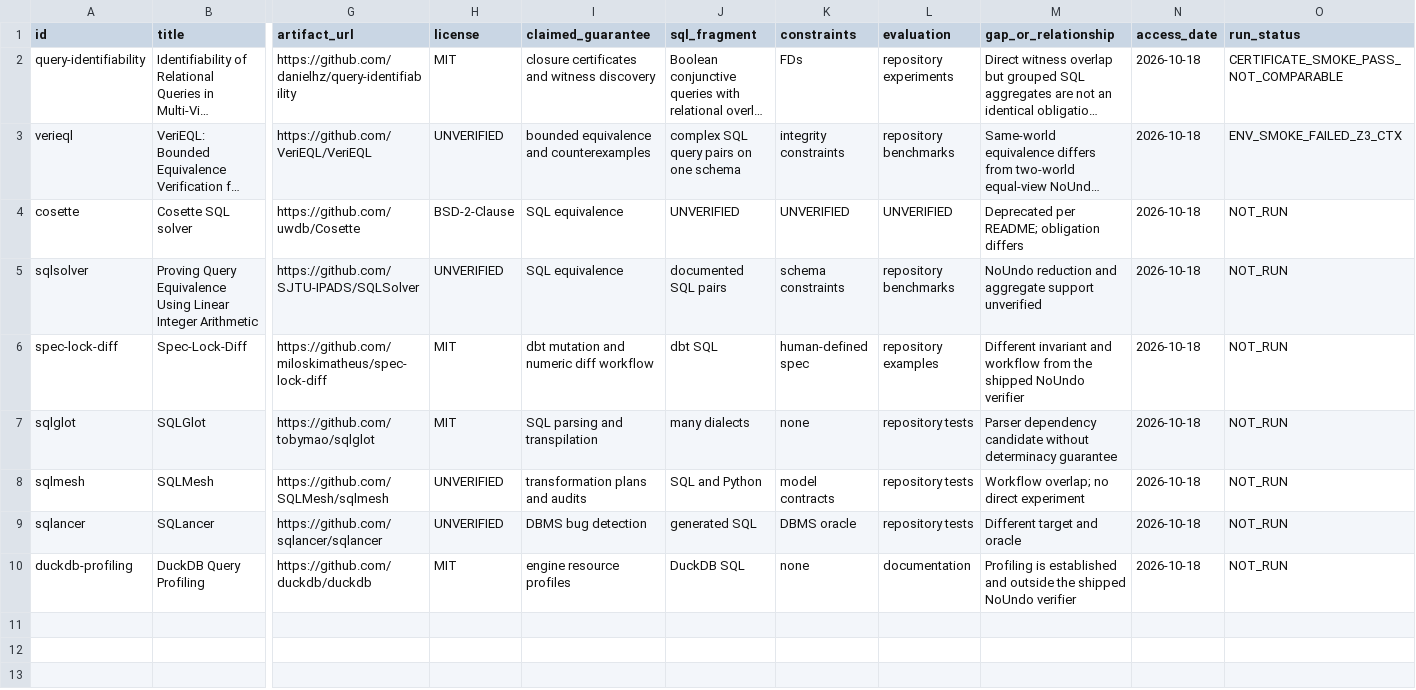
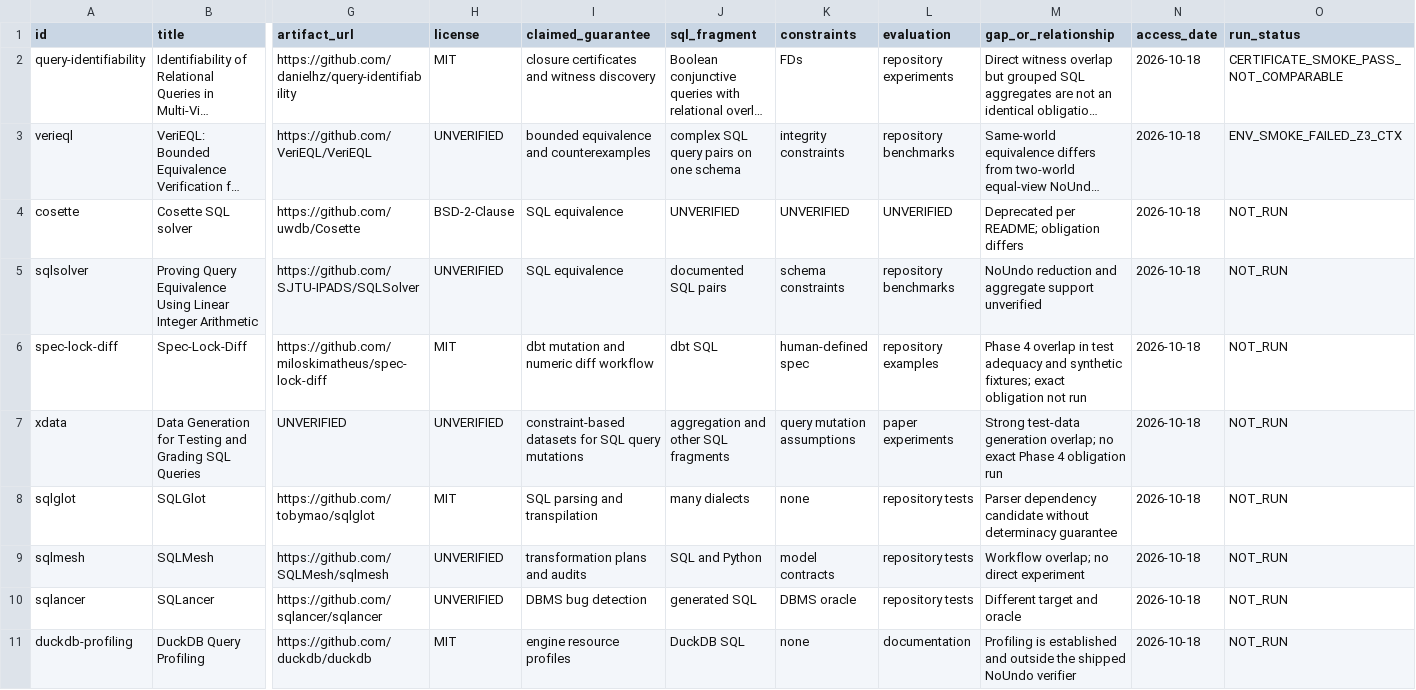
Before and after one commit to pouya-kia/dataproof, a CSV file: research/literature/related_work.csv, drawn as a sheet; only a part is shown, gaps mark what is left out; long unchanged cells end in …; rows hold the shown columns only; the diff names each change by its address in the sheet, - before the commit and + after, or states it on an @@ line.

Commit message:
test(research): add scoped Doppelganger baseline protocol

```diff
--- a/research/literature/related_work.csv
+++ b/research/literature/related_work.csv
-M6 (gap_or_relationship): Different invariant and workflow from the shipped NoUndo verifier
+M6 (gap_or_relationship): Phase 4 overlap in test adequacy and synthetic fixtures; exact obligation not run
+row 7: xdata | Data Generation for Testing and Grading SQL Queries | UNVERIFIED | UNVERIFIED | constraint-based datasets for SQL query mutations | aggregation and other SQL fragments | query mutation assumptions | paper experiments | Strong test-data generation overlap; no exact Phase 4 obligation run | 2026-10-18 | NOT_RUN
```
Also changed, not shown: 5 other files.
